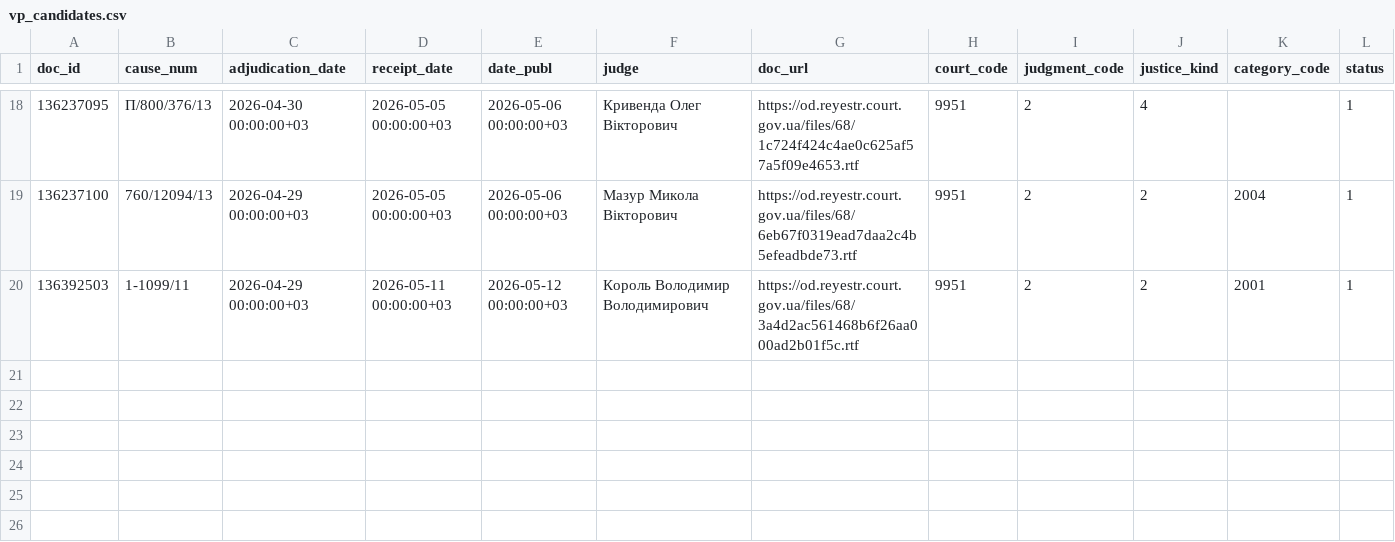
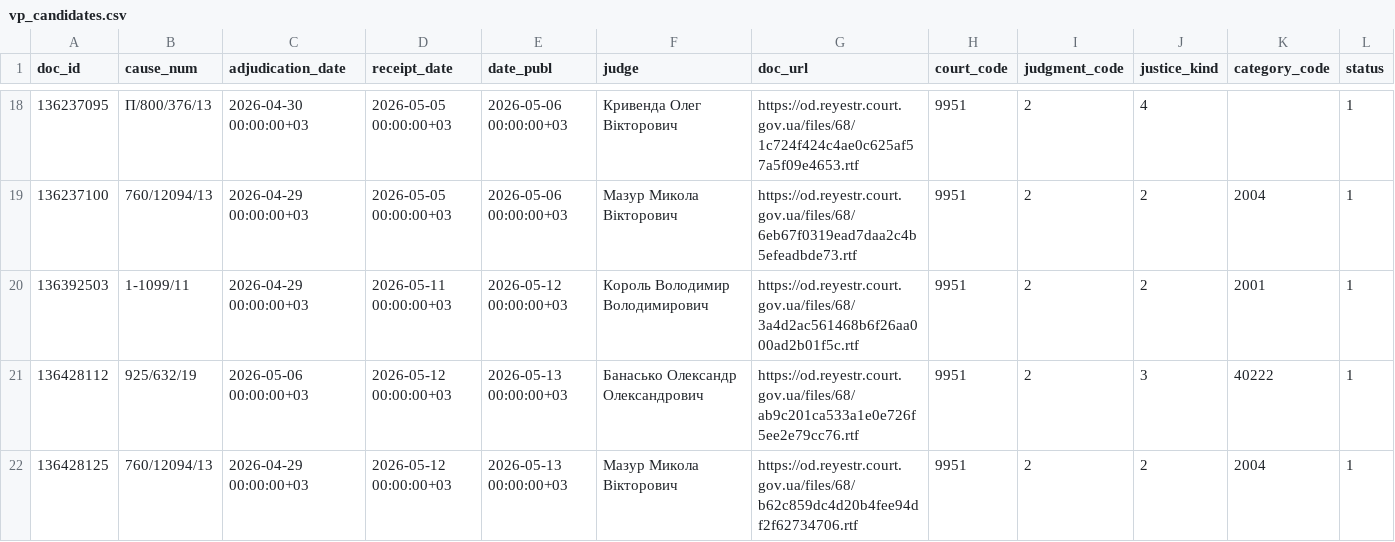
Before and after one commit to apryshchepchuk/VS-legal-digest, a CSV file: data/interim/vp_candidates.csv, drawn as a sheet; only a part is shown, gaps mark what is left out.

```diff
--- a/data/interim/vp_candidates.csv
+++ b/data/interim/vp_candidates.csv
@@ -20 +20,3 @@ doc_id	cause_num	adjudication_date	receipt_date	date_publ	judge	doc_url	court_co
 136392503	1-1099/11	2026-04-29 00:00:00+03	2026-05-11 00:00:00+03	2026-05-12 00:00:00+03	Король Володимир Володимирович	https://od.reyestr.court.gov.ua/files/68/3a4d2ac561468b6f26aa000ad2b01f5c.rtf	9951	2	2	2001	1
+136428112	925/632/19	2026-05-06 00:00:00+03	2026-05-12 00:00:00+03	2026-05-13 00:00:00+03	Банасько Олександр Олександрович	https://od.reyestr.court.gov.ua/files/68/ab9c201ca533a1e0e726f5ee2e79cc76.rtf	9951	2	3	40222	1
+136428125	760/12094/13	2026-04-29 00:00:00+03	2026-05-12 00:00:00+03	2026-05-13 00:00:00+03	Мазур Микола Вікторович	https://od.reyestr.court.gov.ua/files/68/b62c859dc4d20b4fee94df2f62734706.rtf	9951	2	2	2004	1
```
Also changed, not shown: data/interim/vp_excluded_appellate_admin.csv, data/interim/vp_last7.csv, 6 other files.
